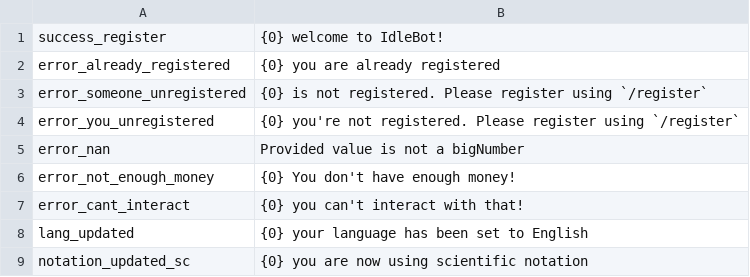
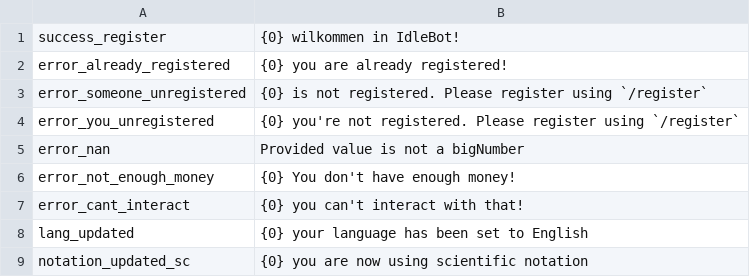
Before and after one commit to Astri2/IdleBot, a CSV file: app/src/main/resources/lang/German.csv, drawn as a sheet; only a part is shown.

Commit message:
New translations game_texts.csv (German)

```diff
--- a/app/src/main/resources/lang/German.csv
+++ b/app/src/main/resources/lang/German.csv
@@ -1,3 +1,3 @@
-"success_register","{0} welcome to IdleBot!"
-"error_already_registered","{0} you are already registered"
+"success_register","{0} wilkommen in IdleBot!"
+"error_already_registered","{0} you are already registered!"
 "error_someone_unregistered","{0} is not registered. Please register using `/register`"
```
